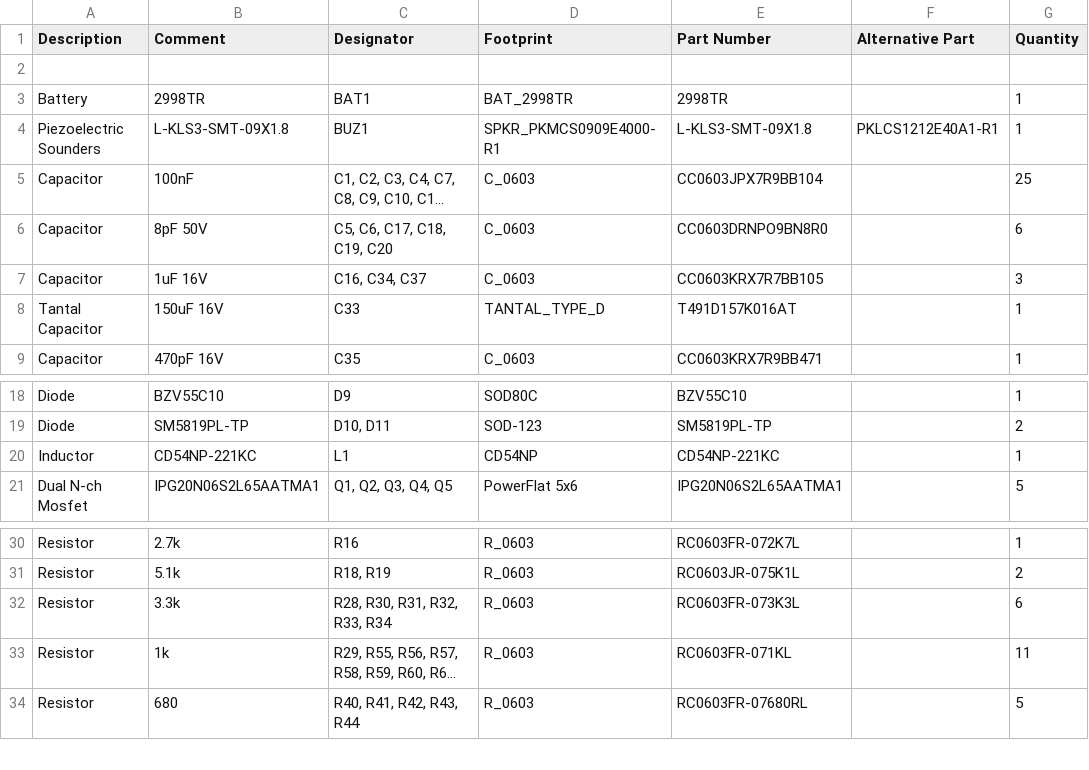
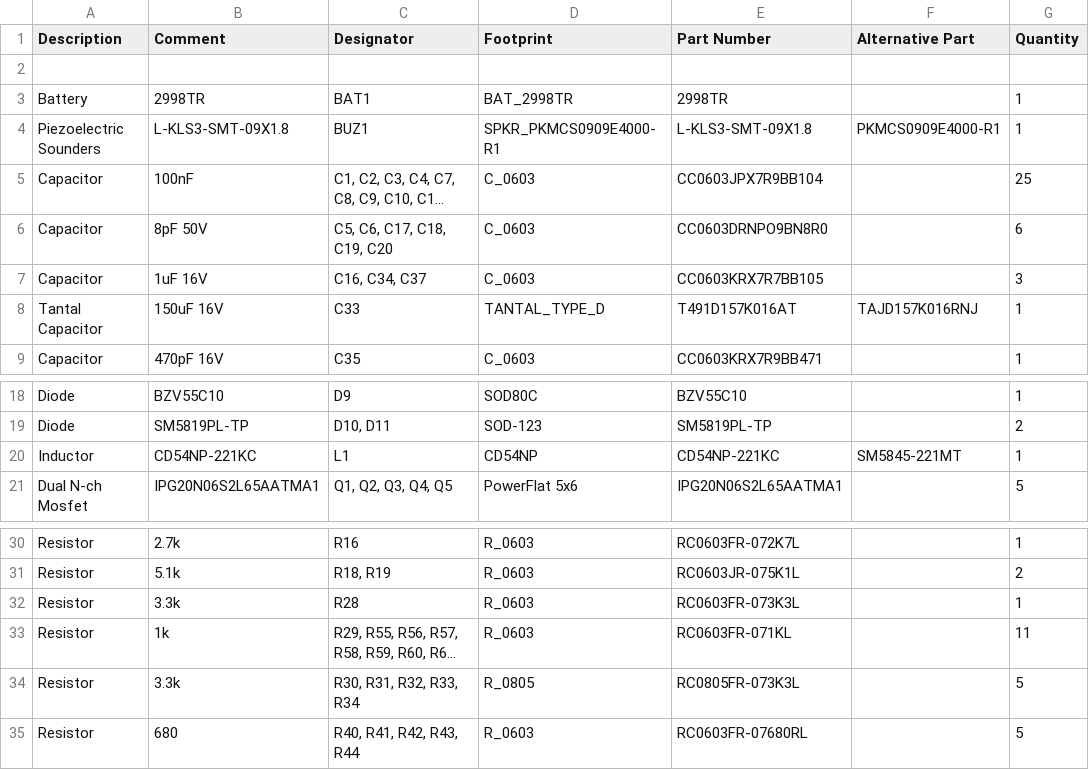
Before and after one commit to RoboticsHardwareSolutions/BareMetal-PLC-M, a CSV file: doc/pcb/Bill of Materials-bmplc.csv, drawn as a sheet; only a part is shown, gaps mark what is left out; long unchanged cells end in …; the diff names each change by its address in the sheet, - before the commit and + after, or states it on an @@ line.

Commit message:
fix input resistor / fix 8->12 Mhz quartz

```diff
--- a/doc/pcb/Bill of Materials-bmplc.csv
+++ b/doc/pcb/Bill of Materials-bmplc.csv
-F4 (Alternative Part): PKLCS1212E40A1-R1
+F4 (Alternative Part): PKMCS0909E4000-R1
-F8 (Alternative Part): (empty)
+F8 (Alternative Part): TAJD157K016RNJ
-F20 (Alternative Part): (empty)
+F20 (Alternative Part): SM5845-221MT
-C32 (Designator): R28, R30, R31, R32, R33, R34
+C32 (Designator): R28
-G32 (Quantity): 6
+G32 (Quantity): 1
+row 34: Resistor | 3.3k | R30, R31, R32, R33, R34 | R_0805 | RC0805FR-073K3L |  | 5
```
Also changed, not shown: doc/pcb/Pick Place for PCB.csv, 26 other files.
